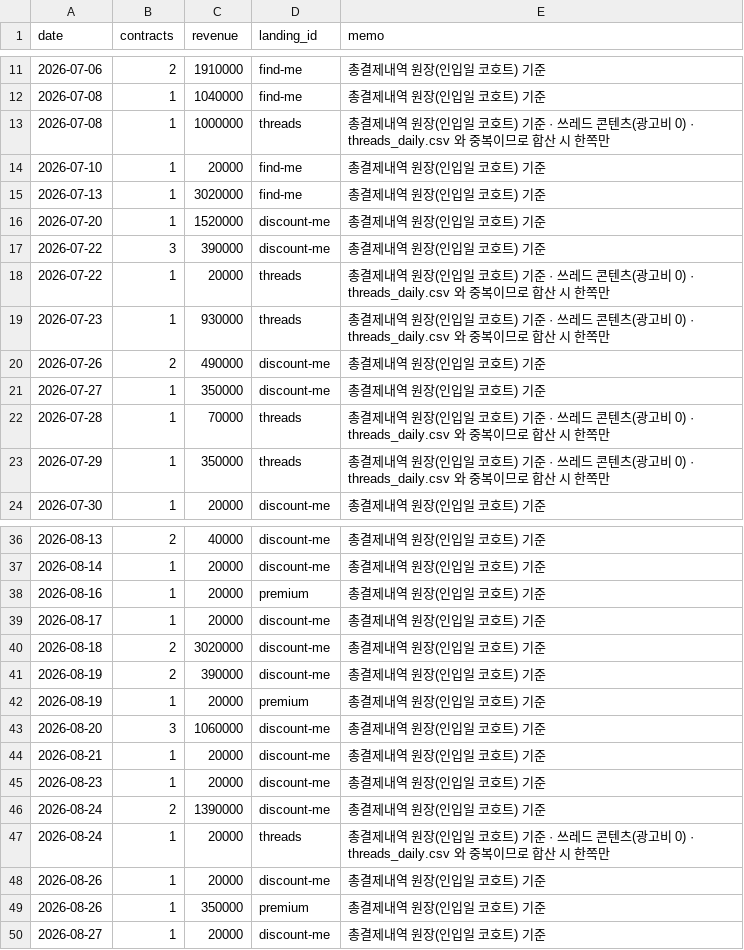
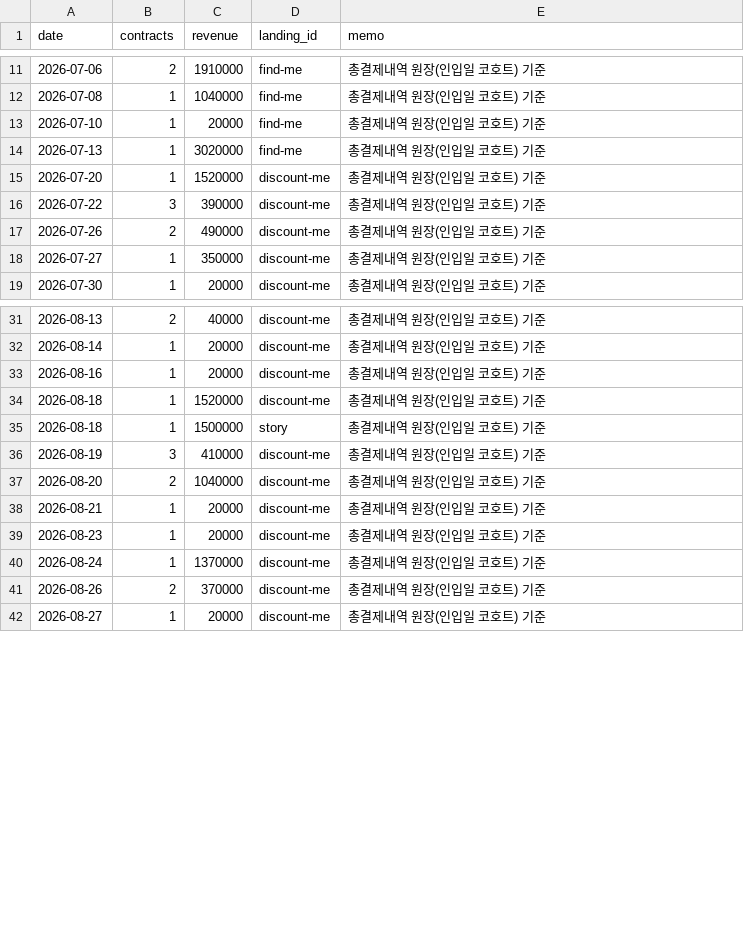
Before and after one commit to fgih304-netizen/fgih304-netizen.github.io, a CSV file: revenue.csv, drawn as a sheet; only a part is shown, gaps mark what is left out; the diff covers the shown part only.

```diff
--- a/revenue.csv
+++ b/revenue.csv
@@ -12,3 +12,2 @@ date,contracts,revenue,landing_id,memo
 2026-07-08,1,1040000,find-me,총결제내역 원장(인입일 코호트) 기준
-2026-07-08,1,1000000,threads,총결제내역 원장(인입일 코호트) 기준 · 쓰레드 콘텐츠(광고비 0) · threads_daily.csv 와 중복이므로 합산 시 한쪽만
 2026-07-10,1,20000,find-me,총결제내역 원장(인입일 코호트) 기준
@@ -17,8 +16,4 @@ date,contracts,revenue,landing_id,memo
 2026-07-22,3,390000,discount-me,총결제내역 원장(인입일 코호트) 기준
-2026-07-22,1,20000,threads,총결제내역 원장(인입일 코호트) 기준 · 쓰레드 콘텐츠(광고비 0) · threads_daily.csv 와 중복이므로 합산 시 한쪽만
-2026-07-23,1,930000,threads,총결제내역 원장(인입일 코호트) 기준 · 쓰레드 콘텐츠(광고비 0) · threads_daily.csv 와 중복이므로 합산 시 한쪽만
 2026-07-26,2,490000,discount-me,총결제내역 원장(인입일 코호트) 기준
 2026-07-27,1,350000,discount-me,총결제내역 원장(인입일 코호트) 기준
-2026-07-28,1,70000,threads,총결제내역 원장(인입일 코호트) 기준 · 쓰레드 콘텐츠(광고비 0) · threads_daily.csv 와 중복이므로 합산 시 한쪽만
-2026-07-29,1,350000,threads,총결제내역 원장(인입일 코호트) 기준 · 쓰레드 콘텐츠(광고비 0) · threads_daily.csv 와 중복이므로 합산 시 한쪽만
 2026-07-30,1,20000,discount-me,총결제내역 원장(인입일 코호트) 기준
@@ -37,14 +32,11 @@ date,contracts,revenue,landing_id,memo
 2026-08-14,1,20000,discount-me,총결제내역 원장(인입일 코호트) 기준
-2026-08-16,1,20000,premium,총결제내역 원장(인입일 코호트) 기준
-2026-08-17,1,20000,discount-me,총결제내역 원장(인입일 코호트) 기준
-2026-08-18,2,3020000,discount-me,총결제내역 원장(인입일 코호트) 기준
-2026-08-19,2,390000,discount-me,총결제내역 원장(인입일 코호트) 기준
-2026-08-19,1,20000,premium,총결제내역 원장(인입일 코호트) 기준
-2026-08-20,3,1060000,discount-me,총결제내역 원장(인입일 코호트) 기준
+2026-08-16,1,20000,discount-me,총결제내역 원장(인입일 코호트) 기준
+2026-08-18,1,1520000,discount-me,총결제내역 원장(인입일 코호트) 기준
+2026-08-18,1,1500000,story,총결제내역 원장(인입일 코호트) 기준
+2026-08-19,3,410000,discount-me,총결제내역 원장(인입일 코호트) 기준
+2026-08-20,2,1040000,discount-me,총결제내역 원장(인입일 코호트) 기준
 2026-08-21,1,20000,discount-me,총결제내역 원장(인입일 코호트) 기준
 2026-08-23,1,20000,discount-me,총결제내역 원장(인입일 코호트) 기준
-2026-08-24,2,1390000,discount-me,총결제내역 원장(인입일 코호트) 기준
-2026-08-24,1,20000,threads,총결제내역 원장(인입일 코호트) 기준 · 쓰레드 콘텐츠(광고비 0) · threads_daily.csv 와 중복이므로 합산 시 한쪽만
-2026-08-26,1,20000,discount-me,총결제내역 원장(인입일 코호트) 기준
-2026-08-26,1,350000,premium,총결제내역 원장(인입일 코호트) 기준
+2026-08-24,1,1370000,discount-me,총결제내역 원장(인입일 코호트) 기준
+2026-08-26,2,370000,discount-me,총결제내역 원장(인입일 코호트) 기준
 2026-08-27,1,20000,discount-me,총결제내역 원장(인입일 코호트) 기준
```
Also changed, not shown: 1 added row elsewhere in this file, ab_payments.csv, ab_typeform.csv, 13 other files.
